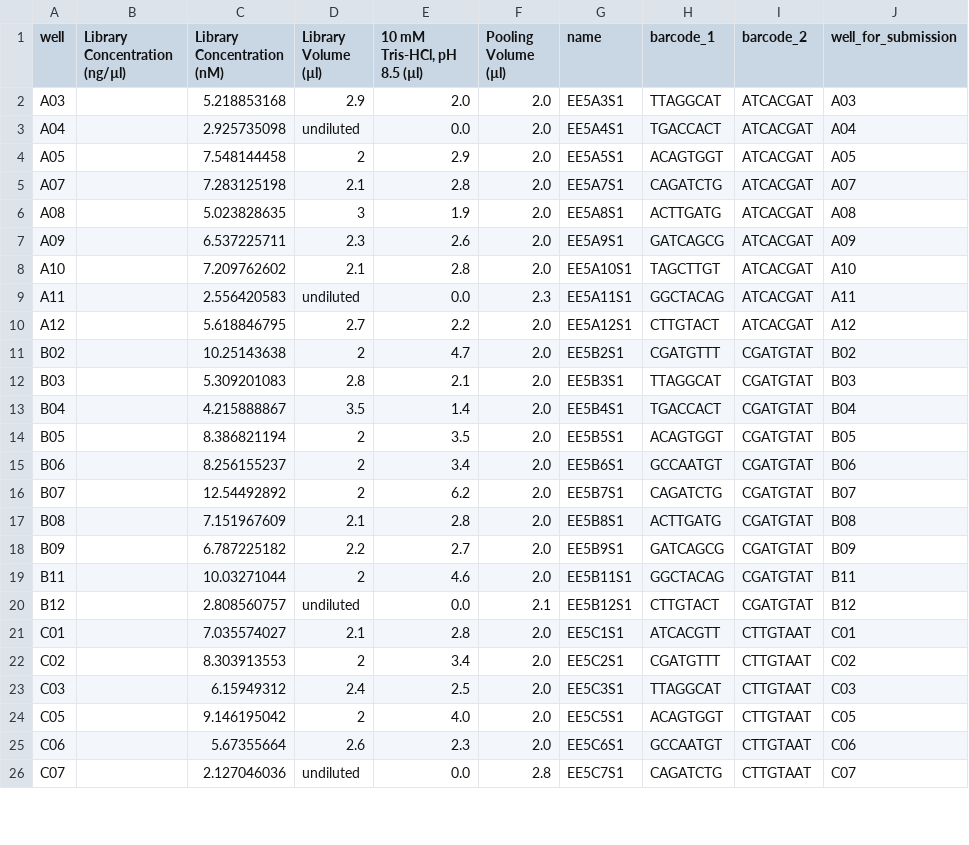
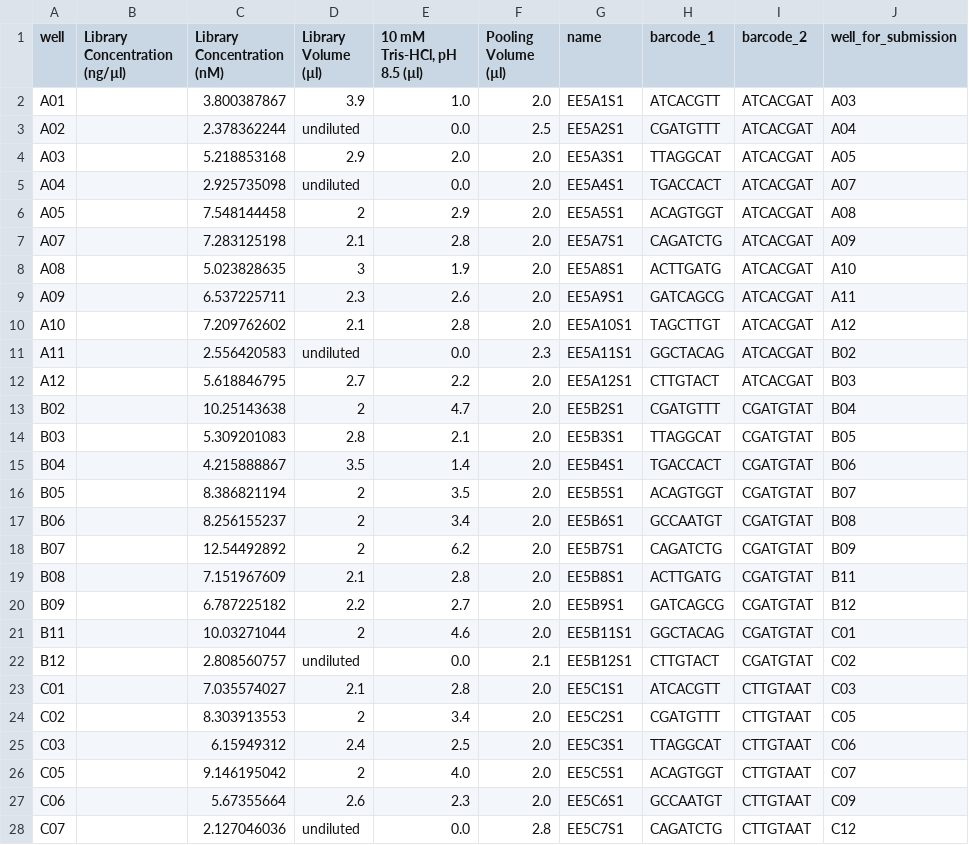
Before and after one commit to davidsokol-git/pool_and_barcode, a CSV file: example/pooling_and_barcoding_info_example.csv, drawn as a sheet; only a part is shown; the diff covers the shown part only.

Commit message:
simplified code in the example directory

```diff
--- a/example/pooling_and_barcoding_info_example.csv
+++ b/example/pooling_and_barcoding_info_example.csv
@@ -1,26 +1,28 @@
 well,Library Concentration (ng/µl),Library Concentration (nM),Library Volume (µl),"10 mM Tris-HCl, pH 8.5 (µl)",Pooling Volume (µl),name,barcode_1,barcode_2,well_for_submission
-A03,,5.218853168,2.9,2.0,2.0,EE5A3S1,TTAGGCAT,ATCACGAT,A03
-A04,,2.925735098,undiluted,0.0,2.0,EE5A4S1,TGACCACT,ATCACGAT,A04
-A05,,7.548144458,2,2.9,2.0,EE5A5S1,ACAGTGGT,ATCACGAT,A05
-A07,,7.283125198,2.1,2.8,2.0,EE5A7S1,CAGATCTG,ATCACGAT,A07
-A08,,5.023828635,3,1.9,2.0,EE5A8S1,ACTTGATG,ATCACGAT,A08
-A09,,6.537225711,2.3,2.6,2.0,EE5A9S1,GATCAGCG,ATCACGAT,A09
-A10,,7.209762602,2.1,2.8,2.0,EE5A10S1,TAGCTTGT,ATCACGAT,A10
-A11,,2.556420583,undiluted,0.0,2.3,EE5A11S1,GGCTACAG,ATCACGAT,A11
-A12,,5.618846795,2.7,2.2,2.0,EE5A12S1,CTTGTACT,ATCACGAT,A12
-B02,,10.25143638,2,4.7,2.0,EE5B2S1,CGATGTTT,CGATGTAT,B02
-B03,,5.309201083,2.8,2.1,2.0,EE5B3S1,TTAGGCAT,CGATGTAT,B03
-B04,,4.215888867,3.5,1.4,2.0,EE5B4S1,TGACCACT,CGATGTAT,B04
-B05,,8.386821194,2,3.5,2.0,EE5B5S1,ACAGTGGT,CGATGTAT,B05
-B06,,8.256155237,2,3.4,2.0,EE5B6S1,GCCAATGT,CGATGTAT,B06
-B07,,12.54492892,2,6.2,2.0,EE5B7S1,CAGATCTG,CGATGTAT,B07
-B08,,7.151967609,2.1,2.8,2.0,EE5B8S1,ACTTGATG,CGATGTAT,B08
-B09,,6.787225182,2.2,2.7,2.0,EE5B9S1,GATCAGCG,CGATGTAT,B09
-B11,,10.03271044,2,4.6,2.0,EE5B11S1,GGCTACAG,CGATGTAT,B11
-B12,,2.808560757,undiluted,0.0,2.1,EE5B12S1,CTTGTACT,CGATGTAT,B12
-C01,,7.035574027,2.1,2.8,2.0,EE5C1S1,ATCACGTT,CTTGTAAT,C01
-C02,,8.303913553,2,3.4,2.0,EE5C2S1,CGATGTTT,CTTGTAAT,C02
-C03,,6.15949312,2.4,2.5,2.0,EE5C3S1,TTAGGCAT,CTTGTAAT,C03
-C05,,9.146195042,2,4.0,2.0,EE5C5S1,ACAGTGGT,CTTGTAAT,C05
-C06,,5.67355664,2.6,2.3,2.0,EE5C6S1,GCCAATGT,CTTGTAAT,C06
-C07,,2.127046036,undiluted,0.0,2.8,EE5C7S1,CAGATCTG,CTTGTAAT,C07
+A01,,3.800387867,3.9,1.0,2.0,EE5A1S1,ATCACGTT,ATCACGAT,A03
+A02,,2.378362244,undiluted,0.0,2.5,EE5A2S1,CGATGTTT,ATCACGAT,A04
+A03,,5.218853168,2.9,2.0,2.0,EE5A3S1,TTAGGCAT,ATCACGAT,A05
+A04,,2.925735098,undiluted,0.0,2.0,EE5A4S1,TGACCACT,ATCACGAT,A07
+A05,,7.548144458,2,2.9,2.0,EE5A5S1,ACAGTGGT,ATCACGAT,A08
+A07,,7.283125198,2.1,2.8,2.0,EE5A7S1,CAGATCTG,ATCACGAT,A09
+A08,,5.023828635,3,1.9,2.0,EE5A8S1,ACTTGATG,ATCACGAT,A10
+A09,,6.537225711,2.3,2.6,2.0,EE5A9S1,GATCAGCG,ATCACGAT,A11
+A10,,7.209762602,2.1,2.8,2.0,EE5A10S1,TAGCTTGT,ATCACGAT,A12
+A11,,2.556420583,undiluted,0.0,2.3,EE5A11S1,GGCTACAG,ATCACGAT,B02
+A12,,5.618846795,2.7,2.2,2.0,EE5A12S1,CTTGTACT,ATCACGAT,B03
+B02,,10.25143638,2,4.7,2.0,EE5B2S1,CGATGTTT,CGATGTAT,B04
+B03,,5.309201083,2.8,2.1,2.0,EE5B3S1,TTAGGCAT,CGATGTAT,B05
+B04,,4.215888867,3.5,1.4,2.0,EE5B4S1,TGACCACT,CGATGTAT,B06
+B05,,8.386821194,2,3.5,2.0,EE5B5S1,ACAGTGGT,CGATGTAT,B07
+B06,,8.256155237,2,3.4,2.0,EE5B6S1,GCCAATGT,CGATGTAT,B08
+B07,,12.54492892,2,6.2,2.0,EE5B7S1,CAGATCTG,CGATGTAT,B09
+B08,,7.151967609,2.1,2.8,2.0,EE5B8S1,ACTTGATG,CGATGTAT,B11
+B09,,6.787225182,2.2,2.7,2.0,EE5B9S1,GATCAGCG,CGATGTAT,B12
+B11,,10.03271044,2,4.6,2.0,EE5B11S1,GGCTACAG,CGATGTAT,C01
+B12,,2.808560757,undiluted,0.0,2.1,EE5B12S1,CTTGTACT,CGATGTAT,C02
+C01,,7.035574027,2.1,2.8,2.0,EE5C1S1,ATCACGTT,CTTGTAAT,C03
+C02,,8.303913553,2,3.4,2.0,EE5C2S1,CGATGTTT,CTTGTAAT,C05
+C03,,6.15949312,2.4,2.5,2.0,EE5C3S1,TTAGGCAT,CTTGTAAT,C06
+C05,,9.146195042,2,4.0,2.0,EE5C5S1,ACAGTGGT,CTTGTAAT,C07
+C06,,5.67355664,2.6,2.3,2.0,EE5C6S1,GCCAATGT,CTTGTAAT,C09
+C07,,2.127046036,undiluted,0.0,2.8,EE5C7S1,CAGATCTG,CTTGTAAT,C12
```
Also changed, not shown: 2 added rows and 52 edited cells elsewhere in this file, example/barcoding_example.csv, 1 other file.
